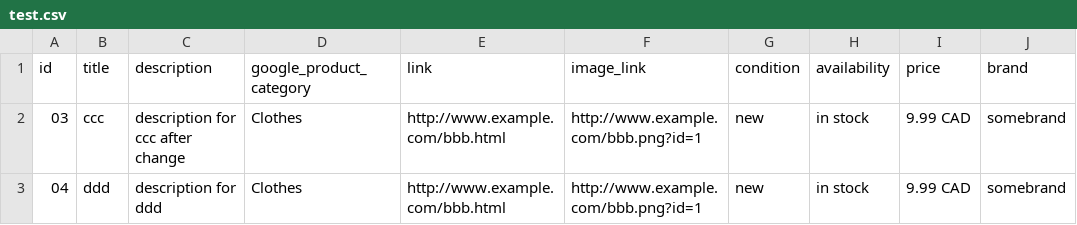
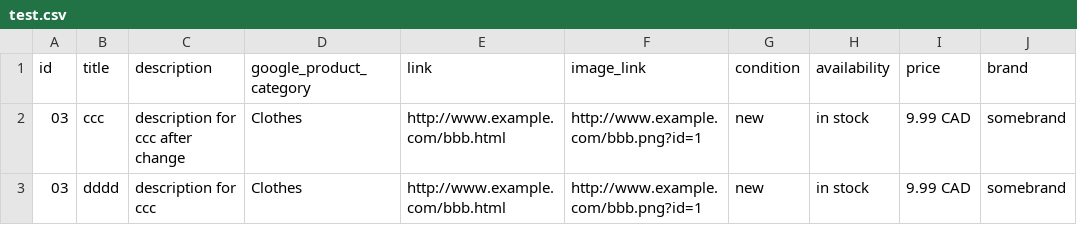
Before and after one commit to jwmaggiezhou/project-storage, a CSV file: test.csv, drawn as a sheet; only a part is shown; the diff names each change by its address in the sheet, - before the commit and + after, or states it on an @@ line.

Commit message:
Update test.csv

```diff
--- a/test.csv
+++ b/test.csv
-A3 (id): 04
+A3 (id): 03
-B3 (title): ddd
+B3 (title): dddd
-C3 (description): description for ddd
+C3 (description): description for ccc
```
